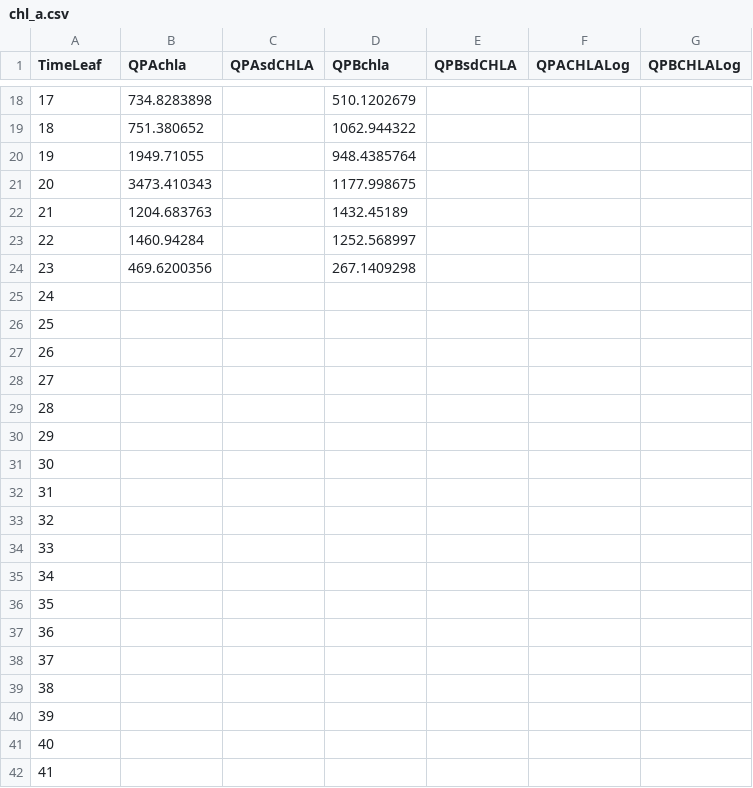
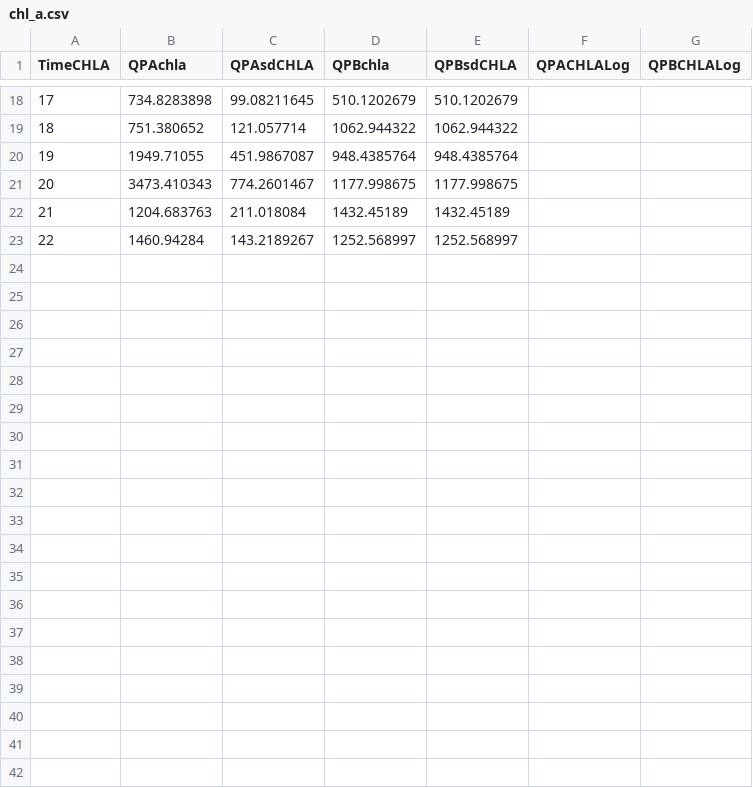
Before and after one commit to PEGutierrezF/StreamStability-IrMaria, a CSV file: chl_a.csv, drawn as a sheet; only a part is shown, gaps mark what is left out; the diff covers the shown part only; the diff names each change by its address in the sheet, - before the commit and + after, or states it on an @@ line.

Commit message:
CHLA

```diff
--- a/chl_a.csv
+++ b/chl_a.csv
@@ column A (TimeCHLA) renumbered in row 1 @@
-C18 (QPAsdCHLA): (empty)
+C18 (QPAsdCHLA): 99.08211645
-E18 (QPBsdCHLA): (empty)
+E18 (QPBsdCHLA): 510.1202679
-C19 (QPAsdCHLA): (empty)
+C19 (QPAsdCHLA): 121.057714
-E19 (QPBsdCHLA): (empty)
+E19 (QPBsdCHLA): 1062.944322
-C20 (QPAsdCHLA): (empty)
+C20 (QPAsdCHLA): 451.9867087
-E20 (QPBsdCHLA): (empty)
+E20 (QPBsdCHLA): 948.4385764
-C21 (QPAsdCHLA): (empty)
+C21 (QPAsdCHLA): 774.2601467
-E21 (QPBsdCHLA): (empty)
+E21 (QPBsdCHLA): 1177.998675
-C22 (QPAsdCHLA): (empty)
+C22 (QPAsdCHLA): 211.018084
-E22 (QPBsdCHLA): (empty)
+E22 (QPBsdCHLA): 1432.45189
-C23 (QPAsdCHLA): (empty)
+C23 (QPAsdCHLA): 143.2189267
-E23 (QPBsdCHLA): (empty)
+E23 (QPBsdCHLA): 1252.568997
-row 24: 23 | 469.6200356 |  | 267.1409298
-row 25: 24
-row 26: 25
-row 27: 26
-row 28: 27
-row 29: 28
-row 30: 29
-row 31: 30
-row 32: 31
-row 33: 32
-row 34: 33
-row 35: 34
-row 36: 35
-row 37: 36
-row 38: 37
-row 39: 38
-row 40: 39
-row 41: 40
-row 42: 41
```
Also changed, not shown: 32 edited cells elsewhere in this file.
